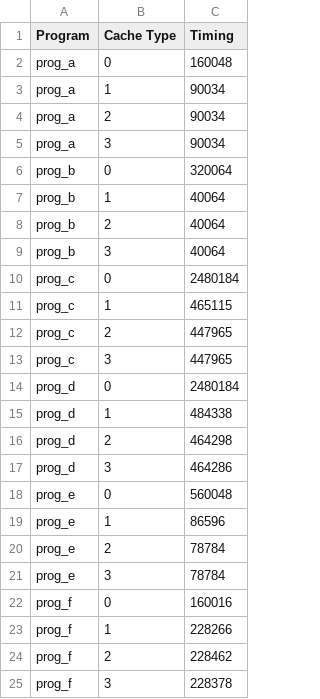
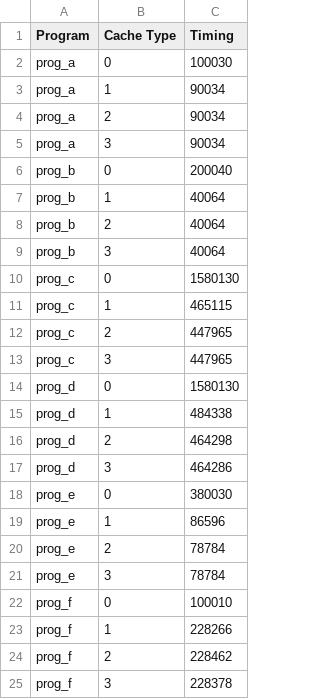
Before and after one commit to abe-bb/cs4380-emulator-assembler, a CSV file: system_test/p3_cache_report/data/p3_block16_lines64.csv, drawn as a sheet.

Commit message:
fix No Cache memory timing

```diff
--- a/system_test/p3_cache_report/data/p3_block16_lines64.csv
+++ b/system_test/p3_cache_report/data/p3_block16_lines64.csv
@@ -1,3 +1,3 @@
 Program, Cache Type, Timing
-prog_a, 0, 160048
+prog_a, 0, 100030
 prog_a, 1, 90034
@@ -5,3 +5,3 @@ prog_a, 2, 90034
 prog_a, 3, 90034
-prog_b, 0, 320064
+prog_b, 0, 200040
 prog_b, 1, 40064
@@ -9,3 +9,3 @@ prog_b, 2, 40064
 prog_b, 3, 40064
-prog_c, 0, 2480184
+prog_c, 0, 1580130
 prog_c, 1, 465115
@@ -13,3 +13,3 @@ prog_c, 2, 447965
 prog_c, 3, 447965
-prog_d, 0, 2480184
+prog_d, 0, 1580130
 prog_d, 1, 484338
@@ -17,3 +17,3 @@ prog_d, 2, 464298
 prog_d, 3, 464286
-prog_e, 0, 560048
+prog_e, 0, 380030
 prog_e, 1, 86596
@@ -21,3 +21,3 @@ prog_e, 2, 78784
 prog_e, 3, 78784
-prog_f, 0, 160016
+prog_f, 0, 100010
 prog_f, 1, 228266
```
Also changed, not shown: system_test/p3_cache_report/data/p3_block32_lines32.csv, 2 other files.
